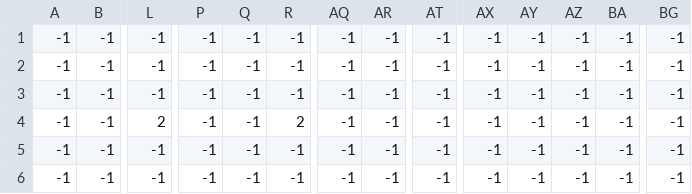
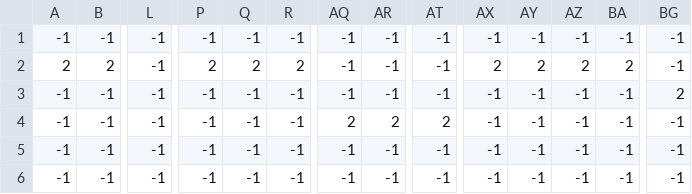
Before and after one commit to youngjerald239/JumpKat, a CSV file: levels/0/level_0_bg_palms.csv, drawn as a sheet; only a part is shown, gaps mark what is left out; the diff covers the shown part only; the diff names each change by its address in the sheet, - before the commit and + after, or states it on an @@ line.

```diff
--- a/levels/0/level_0_bg_palms.csv
+++ b/levels/0/level_0_bg_palms.csv
-A2: -1
+A2: 2
-B2: -1
+B2: 2
-P2: -1
+P2: 2
-Q2: -1
+Q2: 2
-R2: -1
+R2: 2
-AX2: -1
+AX2: 2
-AY2: -1
+AY2: 2
-AZ2: -1
+AZ2: 2
-BA2: -1
+BA2: 2
-BG3: -1
+BG3: 2
-L4: 2
+L4: -1
-R4: 2
+R4: -1
-AQ4: -1
+AQ4: 2
-AR4: -1
+AR4: 2
-AT4: -1
+AT4: 2
```
Also changed, not shown: 38 edited cells elsewhere in this file, levels/0/level_0_coins.csv, levels/0/level_0_constraints.csv, 6 other files.
